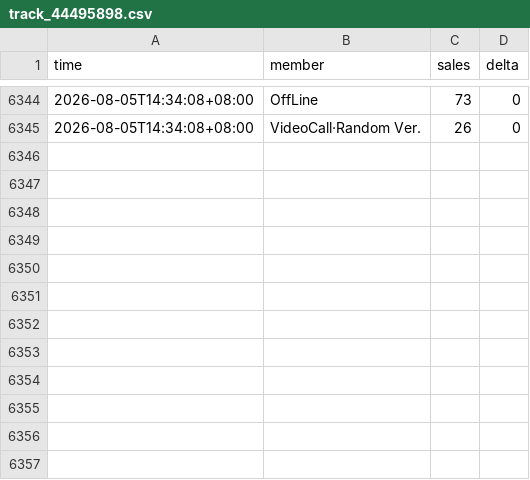
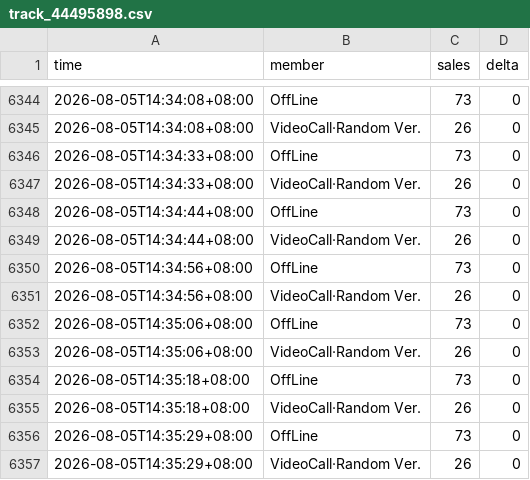
Before and after one commit to aaazha686-oss/ktown4u-fansign-tracker, a CSV file: data/track_44495898.csv, drawn as a sheet; only a part is shown, gaps mark what is left out.

```diff
--- a/data/track_44495898.csv
+++ b/data/track_44495898.csv
@@ -6345 +6345,13 @@
 2026-08-05T14:34:08+08:00,VideoCall·Random Ver.,26,0
+2026-08-05T14:34:33+08:00,OffLine,73,0
+2026-08-05T14:34:33+08:00,VideoCall·Random Ver.,26,0
+2026-08-05T14:34:44+08:00,OffLine,73,0
+2026-08-05T14:34:44+08:00,VideoCall·Random Ver.,26,0
+2026-08-05T14:34:56+08:00,OffLine,73,0
+2026-08-05T14:34:56+08:00,VideoCall·Random Ver.,26,0
+2026-08-05T14:35:06+08:00,OffLine,73,0
+2026-08-05T14:35:06+08:00,VideoCall·Random Ver.,26,0
+2026-08-05T14:35:18+08:00,OffLine,73,0
+2026-08-05T14:35:18+08:00,VideoCall·Random Ver.,26,0
+2026-08-05T14:35:29+08:00,OffLine,73,0
+2026-08-05T14:35:29+08:00,VideoCall·Random Ver.,26,0
```
Also changed, not shown: data/track_44491738.csv, 5 other files.
